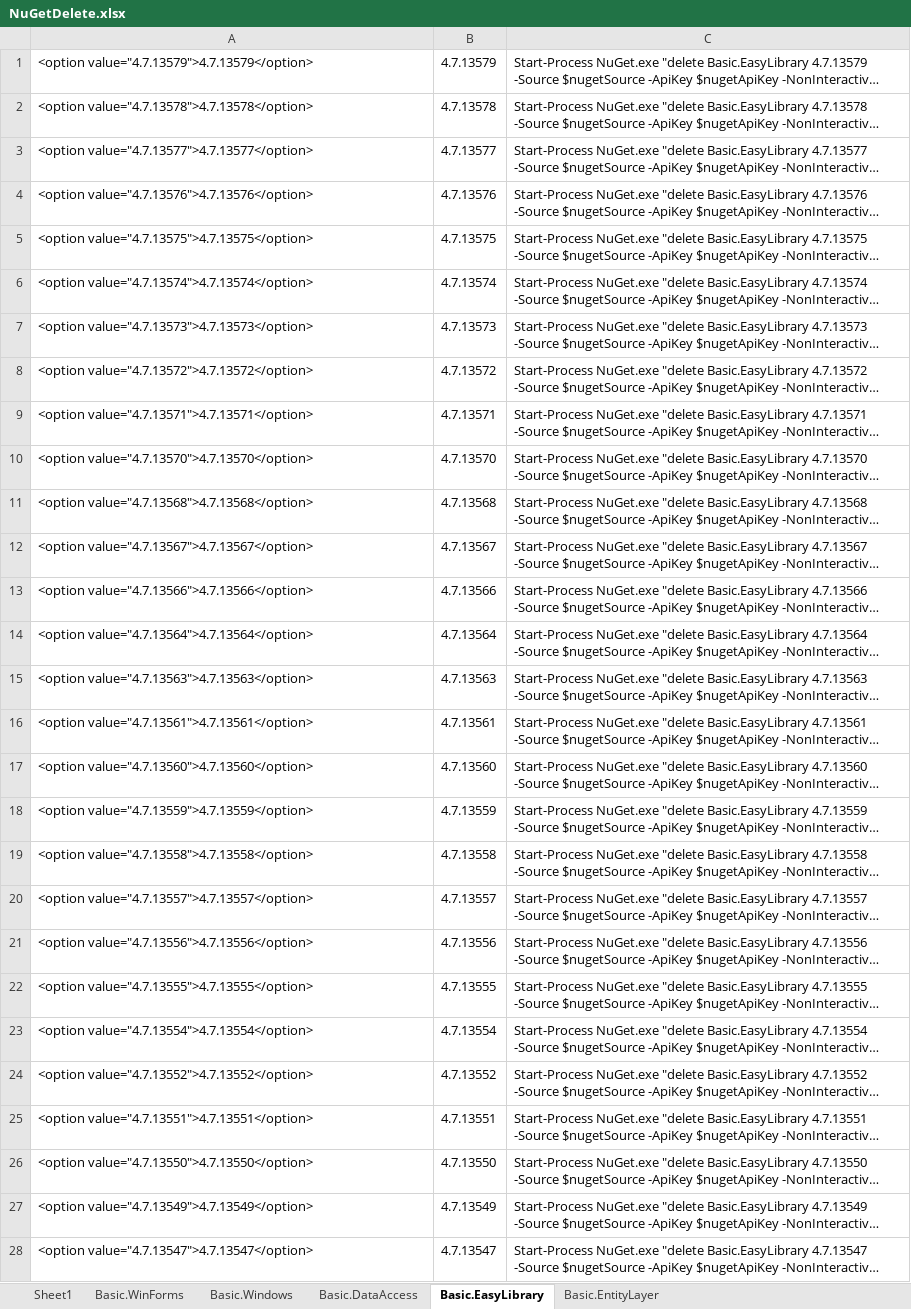
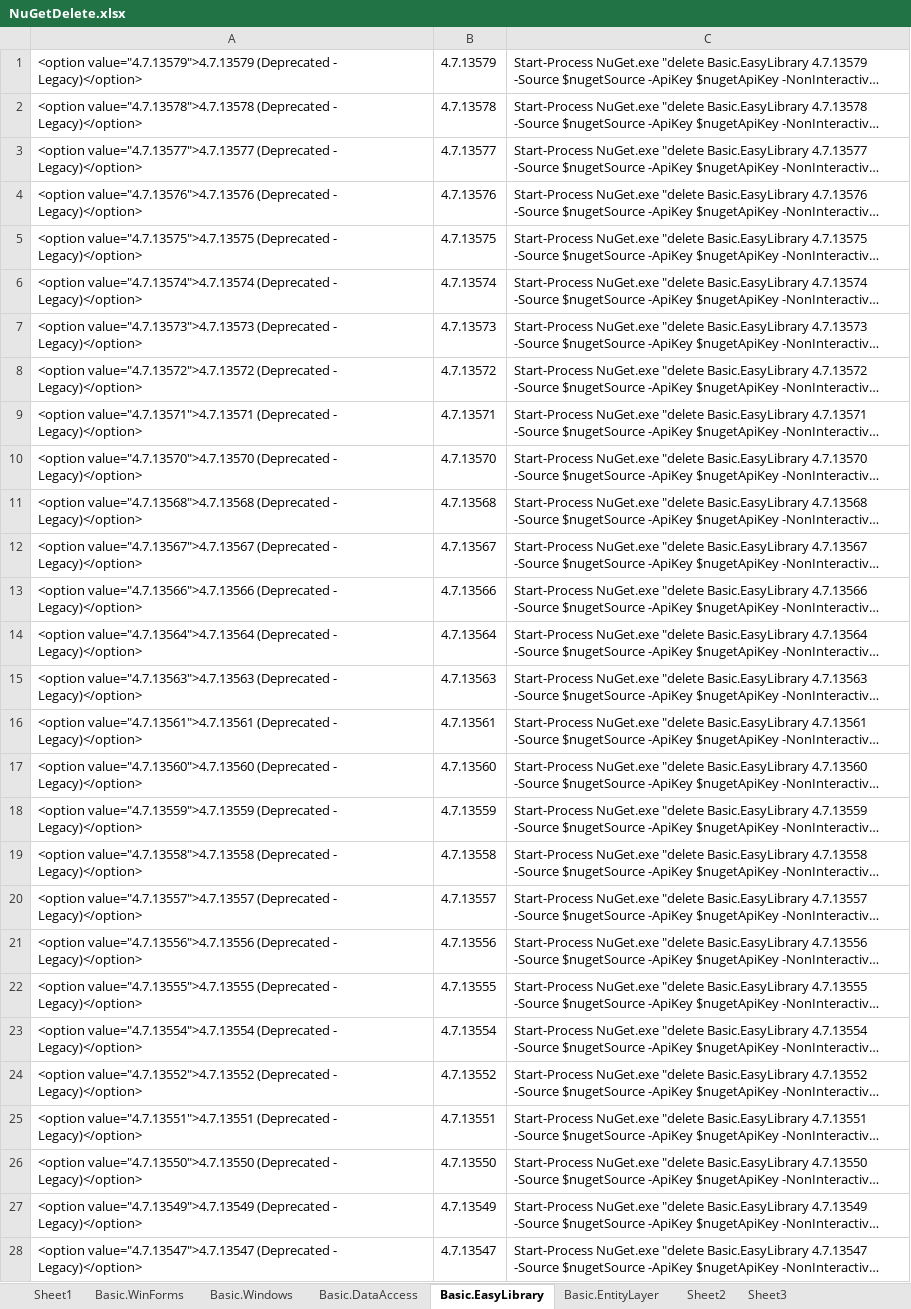
Before and after one commit to terranhero/basic, an Excel workbook: NuGet/NuGetDelete.xlsx, sheet Basic.EasyLibrary, drawn as a sheet; only a part is shown; long unchanged cells end in …; values as stored, in another font and other column widths than the file's, no borders; the diff covers the shown part only; the diff names each change by its address in the sheet, - before the commit and + after, or states it on an @@ line.

```diff
--- a/NuGet/NuGetDelete.xlsx (sheet Basic.EasyLibrary)
+++ b/NuGet/NuGetDelete.xlsx (sheet Basic.EasyLibrary)
+sheet tab: Sheet2
+sheet tab: Sheet3
-A1: <option value="4.7.13579">4.7.13579</option>
+A1: <option value="4.7.13579">4.7.13579 (Deprecated - Legacy)</option>
-A2: <option value="4.7.13578">4.7.13578</option>
+A2: <option value="4.7.13578">4.7.13578 (Deprecated - Legacy)</option>
-A3: <option value="4.7.13577">4.7.13577</option>
+A3: <option value="4.7.13577">4.7.13577 (Deprecated - Legacy)</option>
-A4: <option value="4.7.13576">4.7.13576</option>
+A4: <option value="4.7.13576">4.7.13576 (Deprecated - Legacy)</option>
-A5: <option value="4.7.13575">4.7.13575</option>
+A5: <option value="4.7.13575">4.7.13575 (Deprecated - Legacy)</option>
-A6: <option value="4.7.13574">4.7.13574</option>
+A6: <option value="4.7.13574">4.7.13574 (Deprecated - Legacy)</option>
-A7: <option value="4.7.13573">4.7.13573</option>
+A7: <option value="4.7.13573">4.7.13573 (Deprecated - Legacy)</option>
-A8: <option value="4.7.13572">4.7.13572</option>
+A8: <option value="4.7.13572">4.7.13572 (Deprecated - Legacy)</option>
-A9: <option value="4.7.13571">4.7.13571</option>
+A9: <option value="4.7.13571">4.7.13571 (Deprecated - Legacy)</option>
-A10: <option value="4.7.13570">4.7.13570</option>
+A10: <option value="4.7.13570">4.7.13570 (Deprecated - Legacy)</option>
-A11: <option value="4.7.13568">4.7.13568</option>
+A11: <option value="4.7.13568">4.7.13568 (Deprecated - Legacy)</option>
-A12: <option value="4.7.13567">4.7.13567</option>
+A12: <option value="4.7.13567">4.7.13567 (Deprecated - Legacy)</option>
-A13: <option value="4.7.13566">4.7.13566</option>
+A13: <option value="4.7.13566">4.7.13566 (Deprecated - Legacy)</option>
-A14: <option value="4.7.13564">4.7.13564</option>
+A14: <option value="4.7.13564">4.7.13564 (Deprecated - Legacy)</option>
-A15: <option value="4.7.13563">4.7.13563</option>
+A15: <option value="4.7.13563">4.7.13563 (Deprecated - Legacy)</option>
-A16: <option value="4.7.13561">4.7.13561</option>
+A16: <option value="4.7.13561">4.7.13561 (Deprecated - Legacy)</option>
-A17: <option value="4.7.13560">4.7.13560</option>
+A17: <option value="4.7.13560">4.7.13560 (Deprecated - Legacy)</option>
-A18: <option value="4.7.13559">4.7.13559</option>
+A18: <option value="4.7.13559">4.7.13559 (Deprecated - Legacy)</option>
-A19: <option value="4.7.13558">4.7.13558</option>
+A19: <option value="4.7.13558">4.7.13558 (Deprecated - Legacy)</option>
-A20: <option value="4.7.13557">4.7.13557</option>
+A20: <option value="4.7.13557">4.7.13557 (Deprecated - Legacy)</option>
-A21: <option value="4.7.13556">4.7.13556</option>
+A21: <option value="4.7.13556">4.7.13556 (Deprecated - Legacy)</option>
-A22: <option value="4.7.13555">4.7.13555</option>
+A22: <option value="4.7.13555">4.7.13555 (Deprecated - Legacy)</option>
-A23: <option value="4.7.13554">4.7.13554</option>
+A23: <option value="4.7.13554">4.7.13554 (Deprecated - Legacy)</option>
-A24: <option value="4.7.13552">4.7.13552</option>
+A24: <option value="4.7.13552">4.7.13552 (Deprecated - Legacy)</option>
-A25: <option value="4.7.13551">4.7.13551</option>
+A25: <option value="4.7.13551">4.7.13551 (Deprecated - Legacy)</option>
-A26: <option value="4.7.13550">4.7.13550</option>
+A26: <option value="4.7.13550">4.7.13550 (Deprecated - Legacy)</option>
-A27: <option value="4.7.13549">4.7.13549</option>
+A27: <option value="4.7.13549">4.7.13549 (Deprecated - Legacy)</option>
-A28: <option value="4.7.13547">4.7.13547</option>
+A28: <option value="4.7.13547">4.7.13547 (Deprecated - Legacy)</option>
```
Also changed, not shown: 233 edited cells and cell formats elsewhere in this sheet, sheet Basic.EntityLayer, sheet Sheet1, formulas that keep their value, 2 other files.
